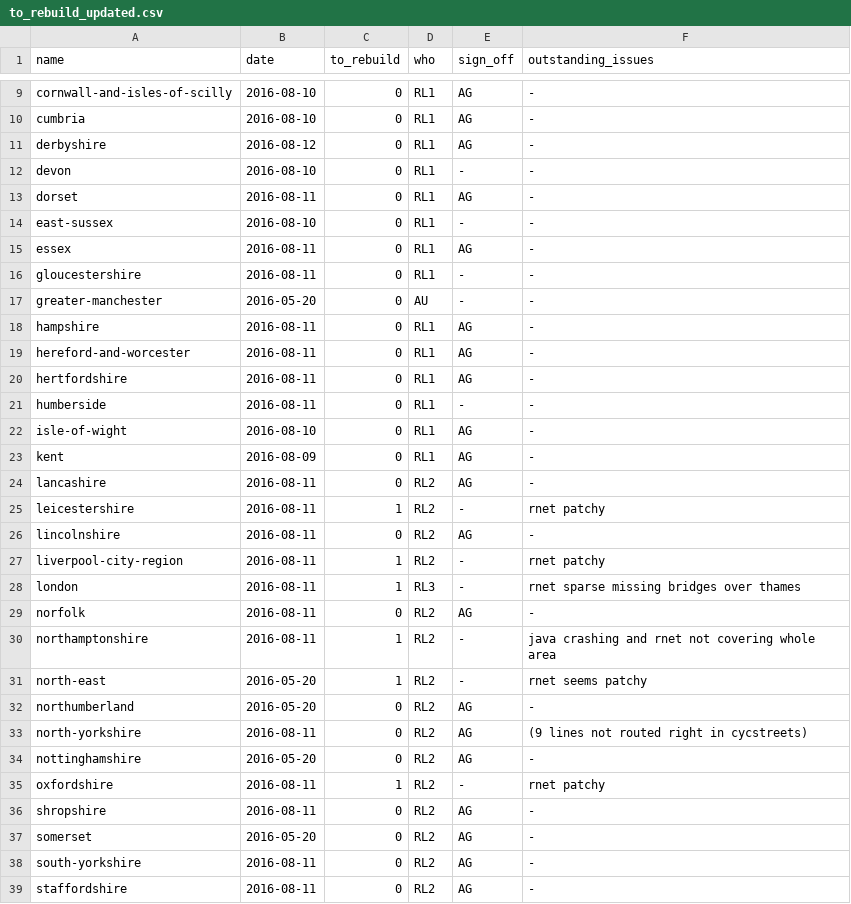
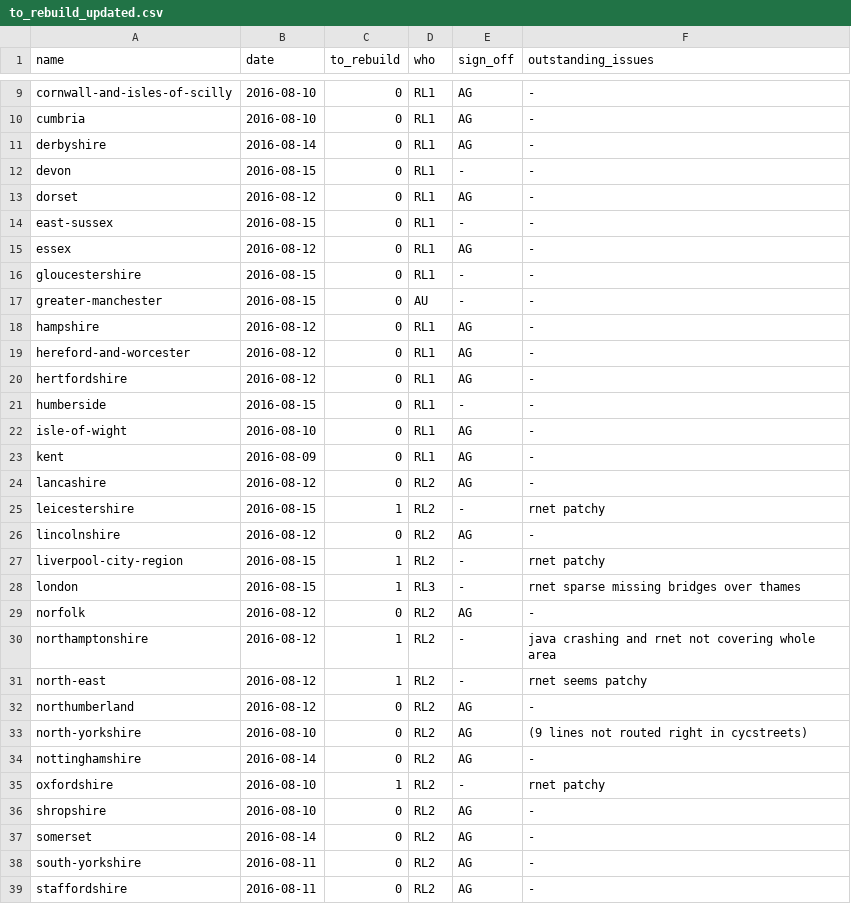
Before and after one commit to npct/pct-scripts, a CSV file: to_rebuild_updated.csv, drawn as a sheet; only a part is shown, gaps mark what is left out; the diff covers the shown part only.

Commit message:
Update dates of builds for regions

```diff
--- a/to_rebuild_updated.csv
+++ b/to_rebuild_updated.csv
@@ -10,29 +10,29 @@ cornwall-and-isles-of-scilly,2016-08-10,0,RL1,AG,-
 cumbria,2016-08-10,0,RL1,AG,-
-derbyshire,2016-08-12,0,RL1,AG,-
-devon,2016-08-10,0,RL1,-,-
-dorset,2016-08-11,0,RL1,AG,-
-east-sussex,2016-08-10,0,RL1,-,-
-essex,2016-08-11,0,RL1,AG,-
-gloucestershire,2016-08-11,0,RL1,-,-
-greater-manchester,2016-05-20,0,AU,-,-
-hampshire,2016-08-11,0,RL1,AG,-
-hereford-and-worcester,2016-08-11,0,RL1,AG,-
-hertfordshire,2016-08-11,0,RL1,AG,-
-humberside,2016-08-11,0,RL1,-,-
+derbyshire,2016-08-14,0,RL1,AG,-
+devon,2016-08-15,0,RL1,-,-
+dorset,2016-08-12,0,RL1,AG,-
+east-sussex,2016-08-15,0,RL1,-,-
+essex,2016-08-12,0,RL1,AG,-
+gloucestershire,2016-08-15,0,RL1,-,-
+greater-manchester,2016-08-15,0,AU,-,-
+hampshire,2016-08-12,0,RL1,AG,-
+hereford-and-worcester,2016-08-12,0,RL1,AG,-
+hertfordshire,2016-08-12,0,RL1,AG,-
+humberside,2016-08-15,0,RL1,-,-
 isle-of-wight,2016-08-10,0,RL1,AG,-
 kent,2016-08-09,0,RL1,AG,-
-lancashire,2016-08-11,0,RL2,AG,-
-leicestershire,2016-08-11,1,RL2,-,rnet patchy
-lincolnshire,2016-08-11,0,RL2,AG,-
-liverpool-city-region,2016-08-11,1,RL2,-,rnet patchy
-london,2016-08-11,1,RL3,-,rnet sparse missing bridges over thames
-norfolk,2016-08-11,0,RL2,AG,-
-northamptonshire,2016-08-11,1,RL2,-,java crashing and rnet not covering whole area
-north-east,2016-05-20,1,RL2,-,rnet seems patchy
-northumberland,2016-05-20,0,RL2,AG,-
-north-yorkshire,2016-08-11,0,RL2,AG,(9 lines not routed right in cycstreets)
-nottinghamshire,2016-05-20,0,RL2,AG,-
-oxfordshire,2016-08-11,1,RL2,-,rnet patchy
-shropshire,2016-08-11,0,RL2,AG,-
-somerset,2016-05-20,0,RL2,AG,-
+lancashire,2016-08-12,0,RL2,AG,-
+leicestershire,2016-08-15,1,RL2,-,rnet patchy
+lincolnshire,2016-08-12,0,RL2,AG,-
+liverpool-city-region,2016-08-15,1,RL2,-,rnet patchy
+london,2016-08-15,1,RL3,-,rnet sparse missing bridges over thames
+norfolk,2016-08-12,0,RL2,AG,-
+northamptonshire,2016-08-12,1,RL2,-,java crashing and rnet not covering whole area
+north-east,2016-08-12,1,RL2,-,rnet seems patchy
+northumberland,2016-08-12,0,RL2,AG,-
+north-yorkshire,2016-08-10,0,RL2,AG,(9 lines not routed right in cycstreets)
+nottinghamshire,2016-08-14,0,RL2,AG,-
+oxfordshire,2016-08-10,1,RL2,-,rnet patchy
+shropshire,2016-08-10,0,RL2,AG,-
+somerset,2016-08-14,0,RL2,AG,-
 south-yorkshire,2016-08-11,0,RL2,AG,-
```
Also changed, not shown: 4 edited cells elsewhere in this file.
